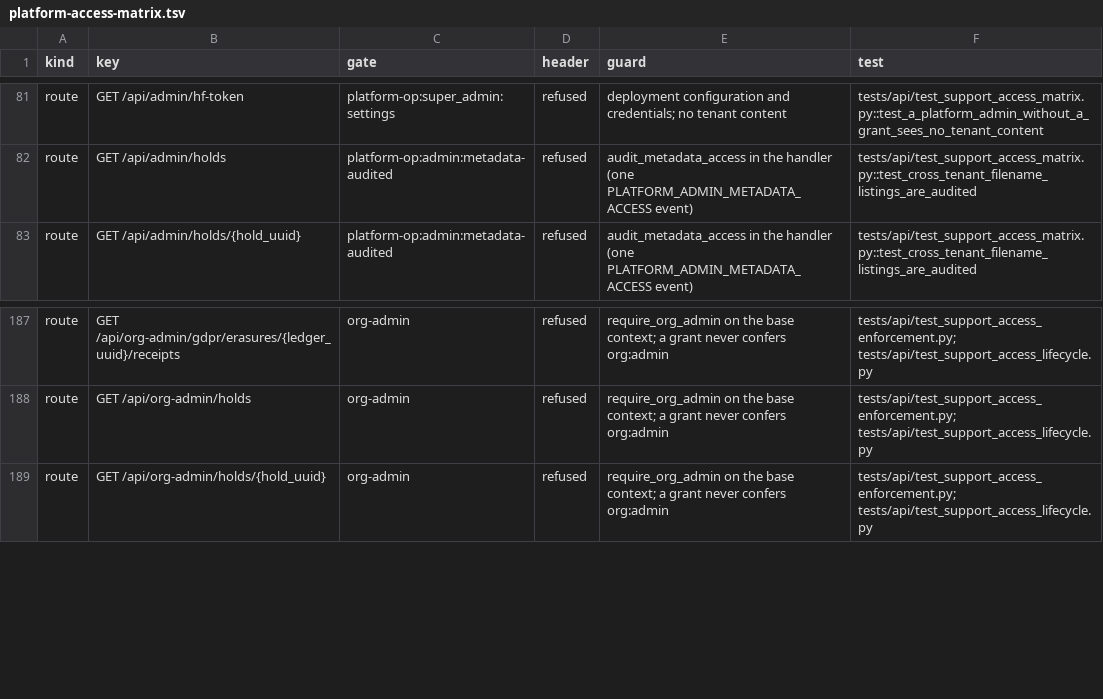
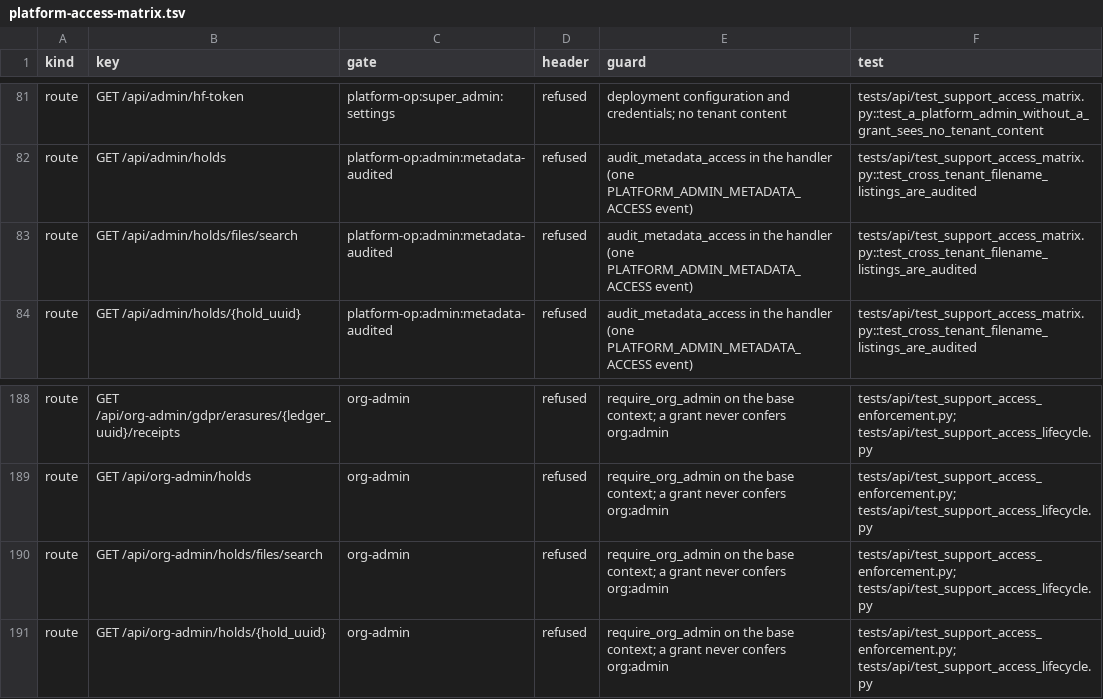
Before and after one commit to attevon-llc/OpenTranscribe, a TSV file: docs/security/platform-access-matrix.tsv, drawn as a sheet; only a part is shown, gaps mark what is left out.

Commit message:
fix(holds): let admin file pickers reach every file a hold may name
The Settings pickers searched the gallery list (GET /files). In
multi-tenant mode that shows an administrator only their own and shared
files, so an organization administrator could not pick another member's
file and an instance administrator could not pick another tenant's: a
regression from the pasted-ID entry, which reached both.

Two read routes, on the hold routers they feed and gated like them:
- GET /api/org-admin/holds/files/search: require_org_admin and the
  org.legal_hold capability; every file of the caller's organization.
- GET /api/admin/holds/files/search: get_current_admin_user; every
  tenant, with the organization name, and audited with
  audit_metadata_access as a cross-tenant metadata read.
Both include trashed and quarantined files (a hold still reaches them),
say who already holds a file but never why or which hold, are
rate-limited like search and cap a page at 50.

The query lives in services/admin_file_search and shares its title or
file-name predicate with the gallery's apply_search_filter (refactored
onto it), the tenant gate with permission_service.org_scope_pred, the
hold badge with content_hold_queries and the trash/takedown state with
file_availability. Registered in the compliance and platform-access
matrices (TSV regenerated), the audited-listing test covers the new
route, and the OpenAPI snapshot is regenerated.

The picker takes a scope: PlaceHoldDialog passes its placer, Settings >
Quarantine the platform. Options name the owner, organization, date and
whether the file is in the trash, quarantined or already held (three new
keys in all 12 locales).

```diff
--- a/docs/security/platform-access-matrix.tsv
+++ b/docs/security/platform-access-matrix.tsv
@@ -82,2 +82,3 @@ route	GET /api/admin/hf-token	platform-op:super_admin:settings	refused	deploymen
 route	GET /api/admin/holds	platform-op:admin:metadata-audited	refused	audit_metadata_access in the handler (one PLATFORM_ADMIN_METADATA_ACCESS event)	tests/api/test_support_access_matrix.py::test_cross_tenant_filename_listings_are_audited
+route	GET /api/admin/holds/files/search	platform-op:admin:metadata-audited	refused	audit_metadata_access in the handler (one PLATFORM_ADMIN_METADATA_ACCESS event)	tests/api/test_support_access_matrix.py::test_cross_tenant_filename_listings_are_audited
 route	GET /api/admin/holds/{hold_uuid}	platform-op:admin:metadata-audited	refused	audit_metadata_access in the handler (one PLATFORM_ADMIN_METADATA_ACCESS event)	tests/api/test_support_access_matrix.py::test_cross_tenant_filename_listings_are_audited
@@ -188,2 +189,3 @@ route	GET /api/org-admin/gdpr/erasures/{ledger_uuid}/receipts	org-admin	refused
 route	GET /api/org-admin/holds	org-admin	refused	require_org_admin on the base context; a grant never confers org:admin	tests/api/test_support_access_enforcement.py; tests/api/test_support_access_lifecycle.py
+route	GET /api/org-admin/holds/files/search	org-admin	refused	require_org_admin on the base context; a grant never confers org:admin	tests/api/test_support_access_enforcement.py; tests/api/test_support_access_lifecycle.py
 route	GET /api/org-admin/holds/{hold_uuid}	org-admin	refused	require_org_admin on the base context; a grant never confers org:admin	tests/api/test_support_access_enforcement.py; tests/api/test_support_access_lifecycle.py
```
Also changed, not shown: 37 other files.
